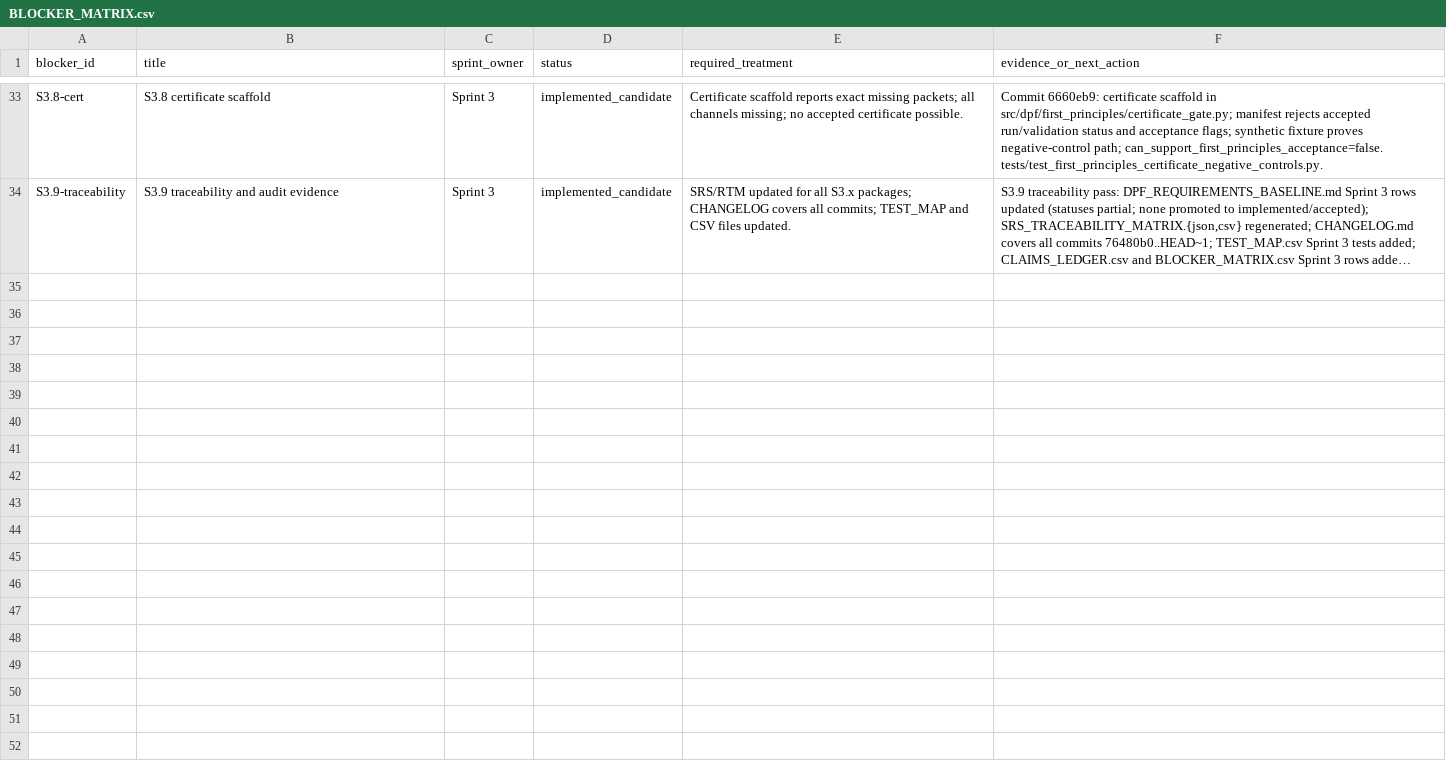
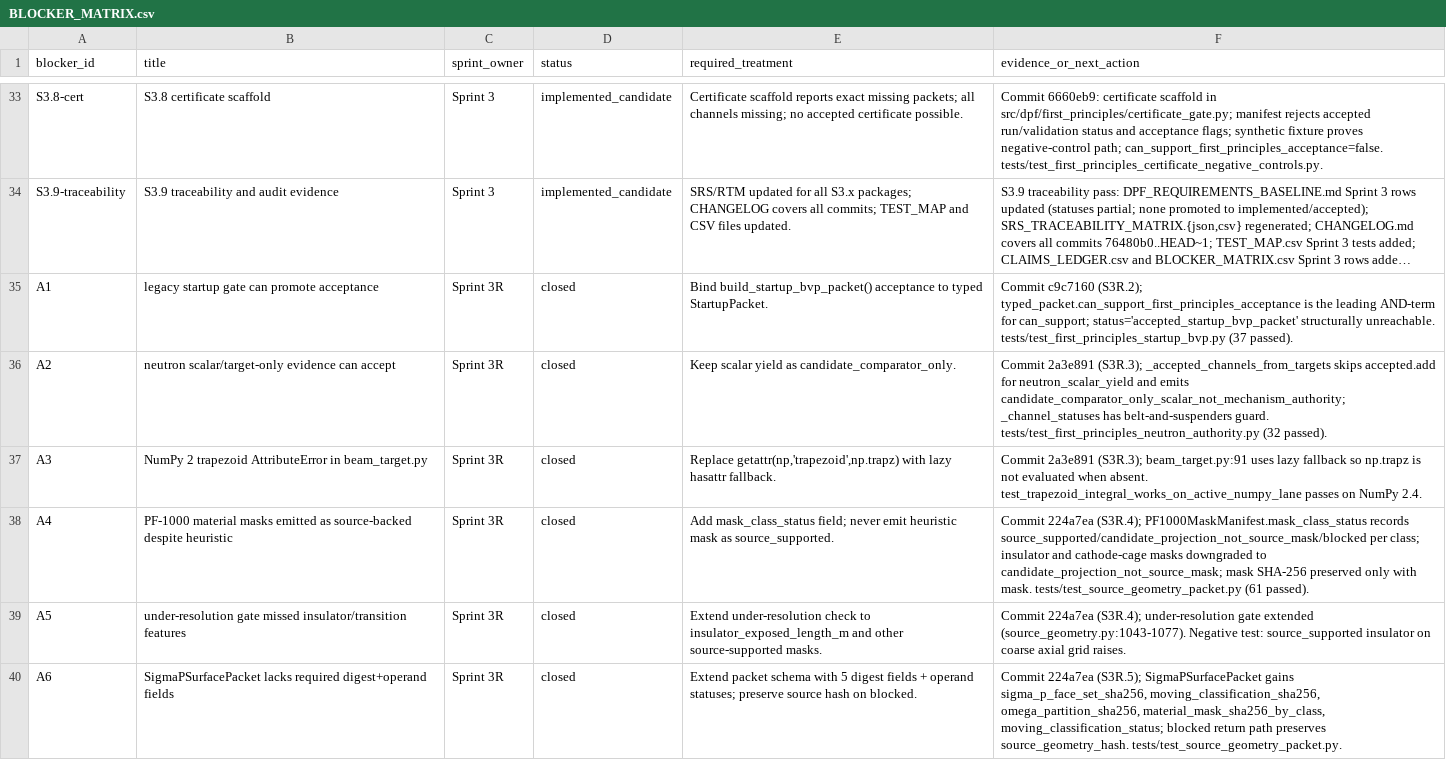
Before and after one commit to longanisainhertaco/DPF_Unified, a CSV file: docs/external_team_submissions/2026_05_18_three_sprint_blocker_packet/BLOCKER_MATRIX.csv, drawn as a sheet; only a part is shown, gaps mark what is left out; long unchanged cells end in …; the diff covers the shown part only; the diff names each change by its address in the sheet, - before the commit and + after, or states it on an @@ line.

```diff
--- a/docs/external_team_submissions/2026_05_18_three_sprint_blocker_packet/BLOCKER_MATRIX.csv
+++ b/docs/external_team_submissions/2026_05_18_three_sprint_blocker_packet/BLOCKER_MATRIX.csv
+row 35: A1 | legacy startup gate can promote acceptance | Sprint 3R | closed | Bind build_startup_bvp_packet() acceptance to typed StartupPacket. | Commit c9c7160 (S3R.2); typed_packet.can_support_first_principles_acceptance is the leading AND-term for can_support; status='accepted_startup_bvp_packet' structurally unreachable. tests/test_first_principles_startup_bvp.py (37 passed).
+row 36: A2 | neutron scalar/target-only evidence can accept | Sprint 3R | closed | Keep scalar yield as candidate_comparator_only. | Commit 2a3e891 (S3R.3); _accepted_channels_from_targets skips accepted.add for neutron_scalar_yield and emits candidate_comparator_only_scalar_not_mechanism_authority; _channel_statuses has belt-and-suspenders guard. tests/test_first_principles_neutron_authority.py (32 passed).
+row 37: A3 | NumPy 2 trapezoid AttributeError in beam_target.py | Sprint 3R | closed | Replace getattr(np,'trapezoid',np.trapz) with lazy hasattr fallback. | Commit 2a3e891 (S3R.3); beam_target.py:91 uses lazy fallback so np.trapz is not evaluated when absent. test_trapezoid_integral_works_on_active_numpy_lane passes on NumPy 2.4.
+row 38: A4 | PF-1000 material masks emitted as source-backed despite heuristic | Sprint 3R | closed | Add mask_class_status field; never emit heuristic mask as source_supported. | Commit 224a7ea (S3R.4); PF1000MaskManifest.mask_class_status records source_supported/candidate_projection_not_source_mask/blocked per class; insulator and cathode-cage masks downgraded to candidate_projection_not_source_mask; mask SHA-256 preserved only with mask. tests/test_source_geometry_packet.py (61 passed).
+row 39: A5 | under-resolution gate missed insulator/transition features | Sprint 3R | closed | Extend under-resolution check to insulator_exposed_length_m and other source-supported masks. | Commit 224a7ea (S3R.4); under-resolution gate extended (source_geometry.py:1043-1077). Negative test: source_supported insulator on coarse axial grid raises.
+row 40: A6 | SigmaPSurfacePacket lacks required digest+operand fields | Sprint 3R | closed | Extend packet schema with 5 digest fields + operand statuses; preserve source hash on blocked. | Commit 224a7ea (S3R.5); SigmaPSurfacePacket gains sigma_p_face_set_sha256, moving_classification_sha256, omega_partition_sha256, material_mask_sha256_by_class, moving_classification_status; blocked return path preserves source_geometry_hash. tests/test_source_geometry_packet.py.
```
Also changed, not shown: 6 added rows elsewhere in this file, docs/external_team_submissions/2026_05_18_three_sprint_blocker_packet/TEST_MAP.csv, 3 other files.
